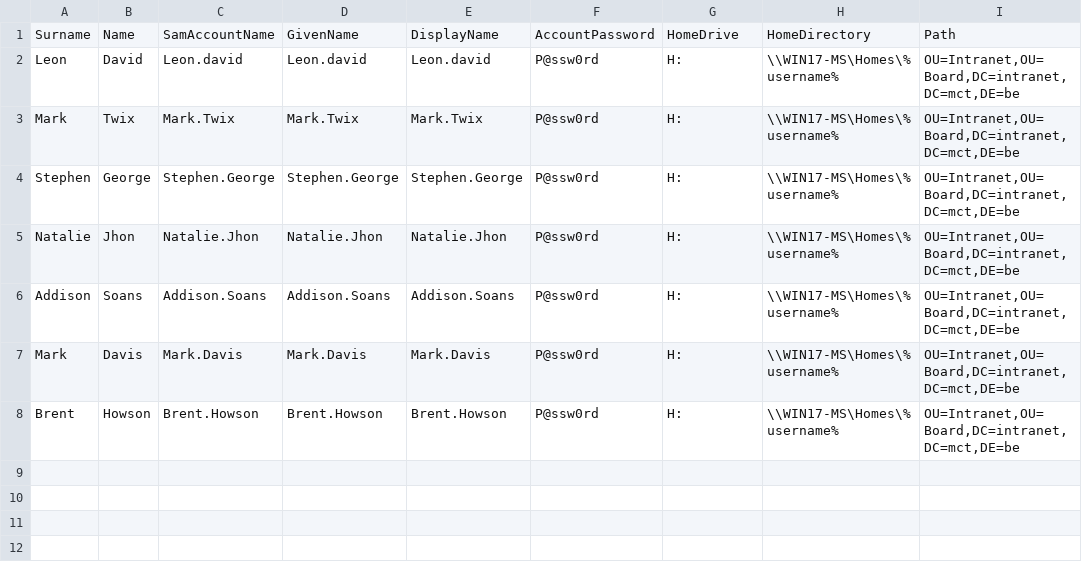
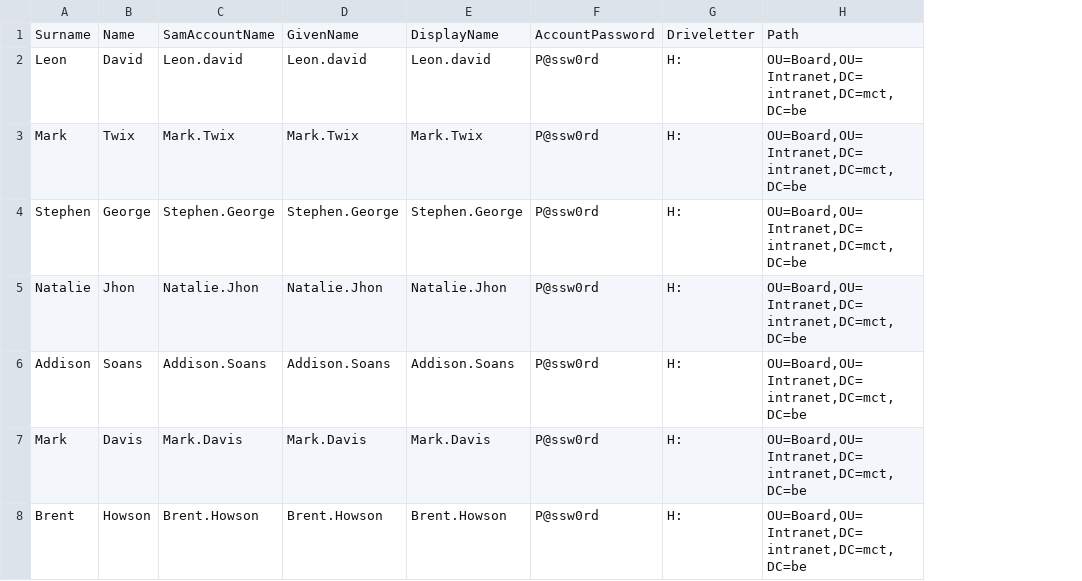
Before and after one commit to Bart-Roels/Windows_OS_Scripting, a CSV file: CSV/Board.csv, drawn as a sheet; removed rows and columns are numbered as before the commit, all else as after; the diff names each change by its address in the sheet, - before the commit and + after, or states it on an @@ line.

```diff
--- a/CSV/Board.csv
+++ b/CSV/Board.csv
-column H, rows 1-8: HomeDirectory | \\WIN17-MS\Homes\%username% | \\WIN17-MS\Homes\%username% | \\WIN17-MS\Homes\%username% | \\WIN17-MS\Homes\%username% | \\WIN17-MS\Homes\%username% | \\WIN17-MS\Homes\%username% | \\WIN17-MS\Homes\%username%
-column I, rows 1-8: Path | OU=Intranet,OU=Board,DC=intranet,DC=mct,DE=be | OU=Intranet,OU=Board,DC=intranet,DC=mct,DE=be | OU=Intranet,OU=Board,DC=intranet,DC=mct,DE=be | OU=Intranet,OU=Board,DC=intranet,DC=mct,DE=be | OU=Intranet,OU=Board,DC=intranet,DC=mct,DE=be | OU=Intranet,OU=Board,DC=intranet,DC=mct,DE=be | OU=Intranet,OU=Board,DC=intranet,DC=mct,DE=be
+column H, rows 1-8: Path | OU=Board,OU=Intranet,DC=intranet,DC=mct,DC=be | OU=Board,OU=Intranet,DC=intranet,DC=mct,DC=be | OU=Board,OU=Intranet,DC=intranet,DC=mct,DC=be | OU=Board,OU=Intranet,DC=intranet,DC=mct,DC=be | OU=Board,OU=Intranet,DC=intranet,DC=mct,DC=be | OU=Board,OU=Intranet,DC=intranet,DC=mct,DC=be | OU=Board,OU=Intranet,DC=intranet,DC=mct,DC=be
-G1: HomeDrive
+G1: Driveletter
```
Also changed, not shown: 15 other files.
